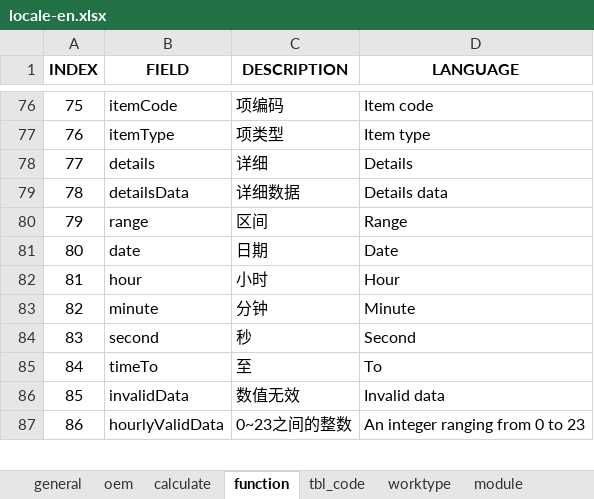
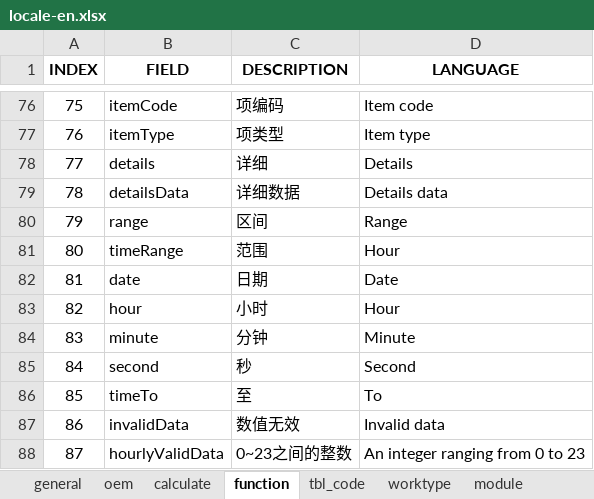
Before and after one commit to cosog/ap, an Excel workbook: WebRoot/oem/cnpc/locale/locale-en.xlsx, sheet function, drawn as a sheet; only a part is shown, gaps mark what is left out; values as stored, in another font and other column widths than the file's, no borders; addresses are those after the commit; the diff names each change by its address in the sheet, - before the commit and + after, or states it on an @@ line.

Commit message:
Historical data query adjustment

```diff
--- a/WebRoot/oem/cnpc/locale/locale-en.xlsx (sheet function)
+++ b/WebRoot/oem/cnpc/locale/locale-en.xlsx (sheet function)
+row 81: 80 | timeRange | 范围 | Hour
@@ column A (INDEX) renumbered from row 82 down @@
```
Also changed, not shown: WebRoot/oem/cnpc/locale/locale-ru.xlsx, WebRoot/oem/cnpc/locale/locale-zh_CN.xlsx, 27 other files.
